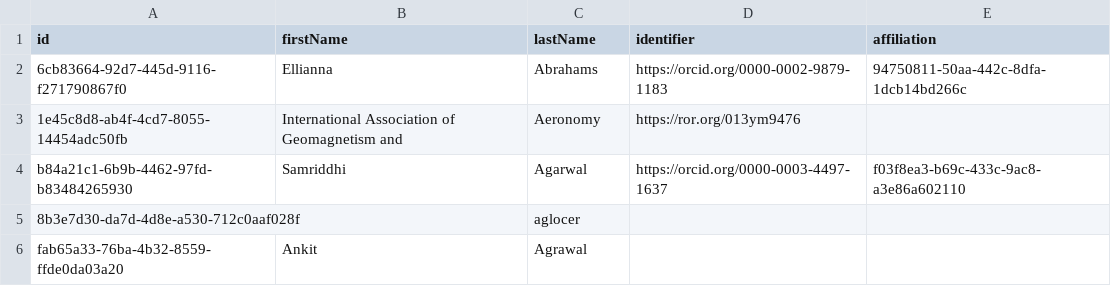
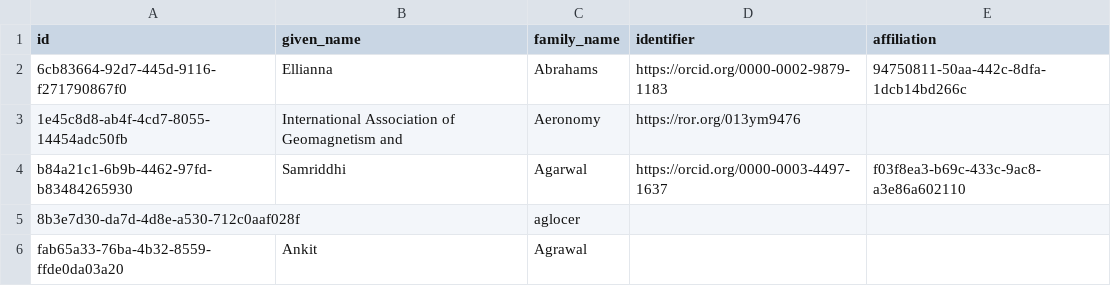
Before and after one commit to Heliophysics-Software-Search-Interface/hssi-website, a CSV file: django/website/config/db/person.csv, drawn as a sheet; only a part is shown.

Commit message:
fix a lil bug with db imports and default person

```diff
--- a/django/website/config/db/person.csv
+++ b/django/website/config/db/person.csv
@@ -1,2 +1,2 @@
-id,firstName,lastName,identifier,affiliation
+id,given_name,family_name,identifier,affiliation
 6cb83664-92d7-445d-9116-f271790867f0,Ellianna,Abrahams,https://orcid.org/0000-0002-9879-1183,94750811-50aa-442c-8dfa-1dcb14bd266c
```
Also changed, not shown: 1 other file.
